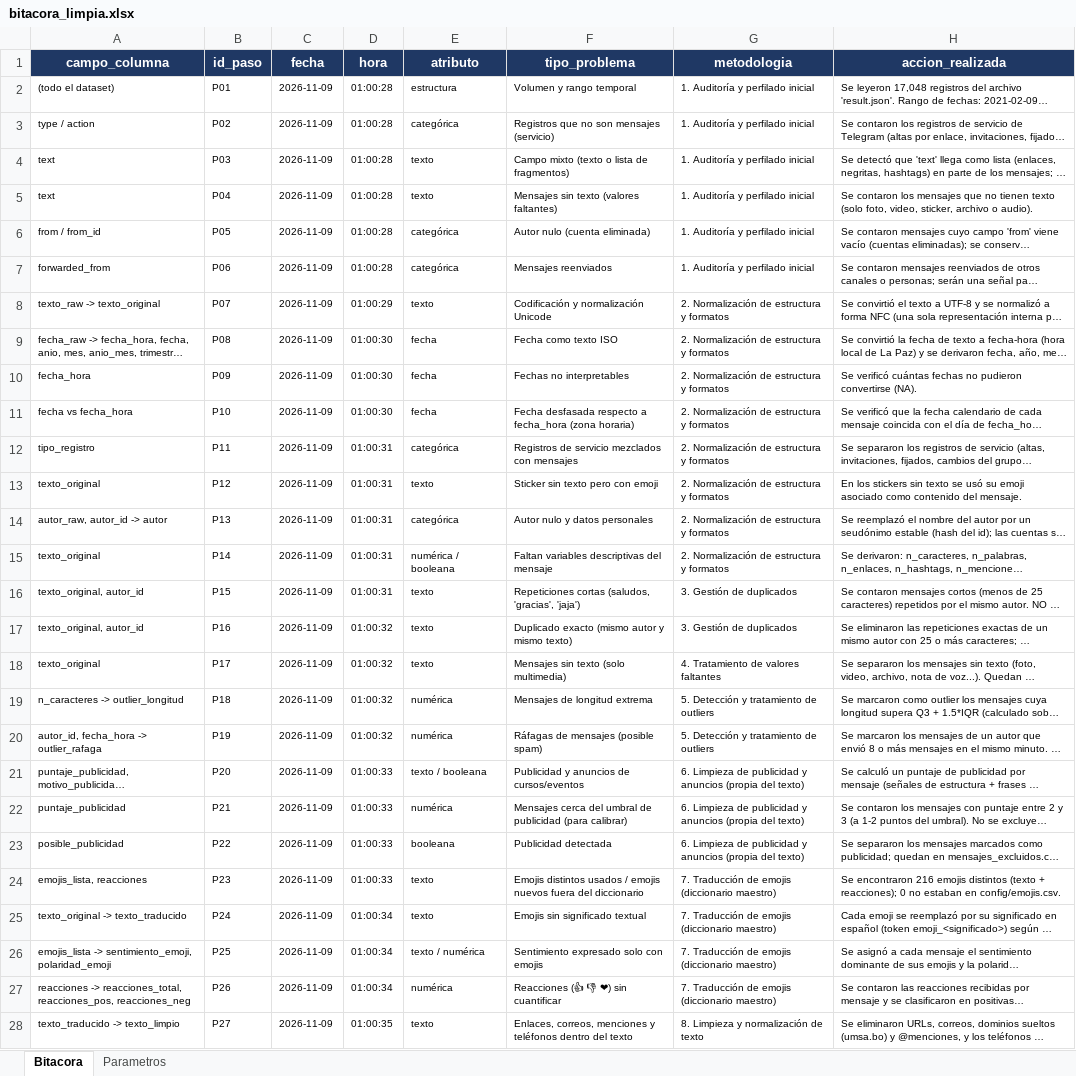
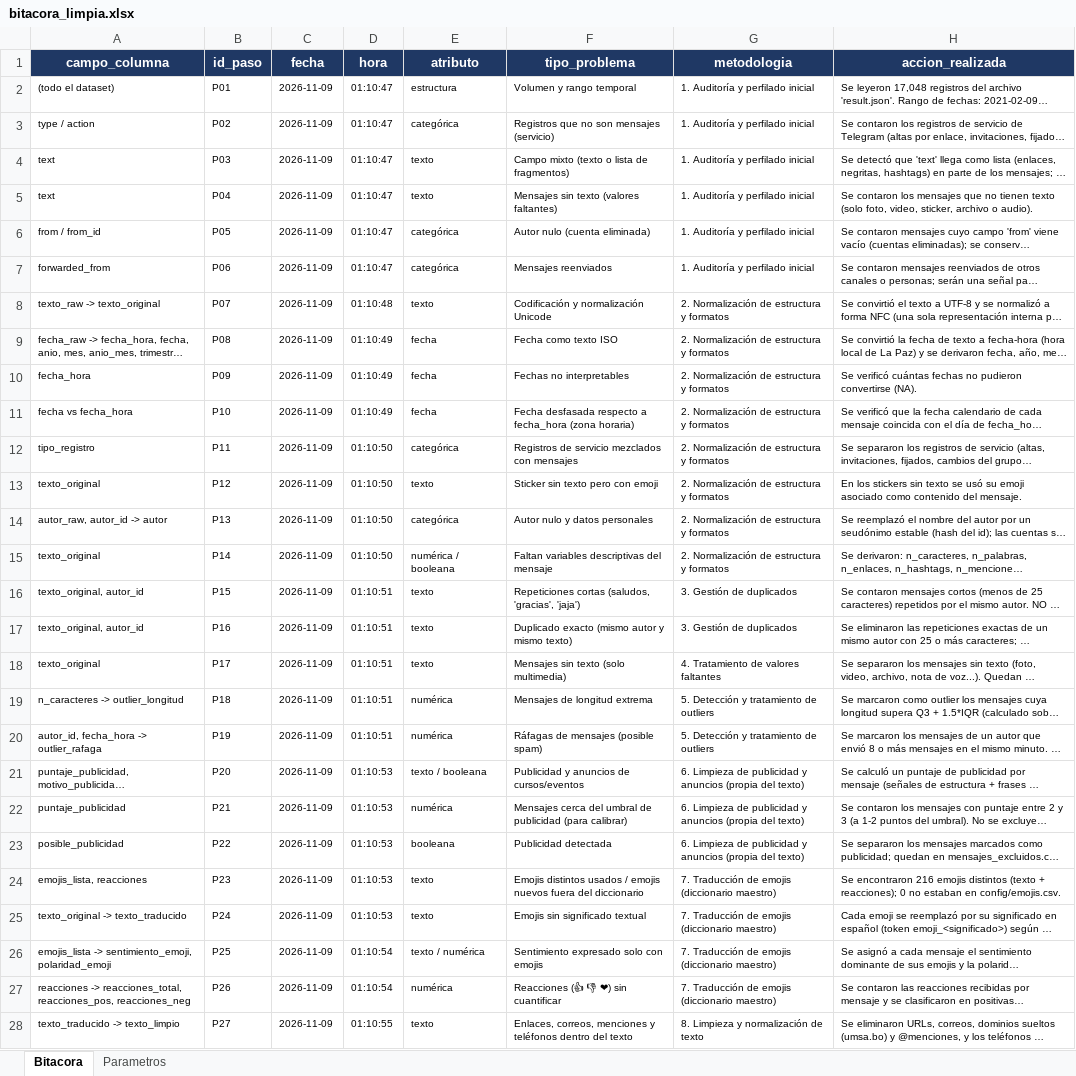
Before and after one commit to MarceloLuque44/AnSent_DT, an Excel workbook: r/bitacoras/bitacora_limpia.xlsx, sheet Bitacora, drawn as a sheet; only a part is shown; long unchanged cells end in …; values as stored, in another font and other column widths than the file's, no borders; the diff covers the shown part only; the diff names each change by its address in the sheet, - before the commit and + after, or states it on an @@ line.

```diff
--- a/r/bitacoras/bitacora_limpia.xlsx (sheet Bitacora)
+++ b/r/bitacoras/bitacora_limpia.xlsx (sheet Bitacora)
-D2:D7 (hora): 01:00:28
+D2:D7 (hora): 01:10:47
-D8 (hora): 01:00:29
+D8 (hora): 01:10:48
-D9:D11 (hora): 01:00:30
+D9:D11 (hora): 01:10:49
-D12:D15 (hora): 01:00:31
+D12:D15 (hora): 01:10:50
-D16 (hora): 01:00:31
+D16 (hora): 01:10:51
-D17:D20 (hora): 01:00:32
+D17:D20 (hora): 01:10:51
-D21:D24 (hora): 01:00:33
+D21:D24 (hora): 01:10:53
-D25 (hora): 01:00:34
+D25 (hora): 01:10:53
-D26:D27 (hora): 01:00:34
+D26:D27 (hora): 01:10:54
-D28 (hora): 01:00:35
+D28 (hora): 01:10:55
```
Also changed, not shown: 25 edited cells elsewhere in this sheet, sheet Parametros, r/bitacoras/bitacora_completa.xlsx, 4 other files.
